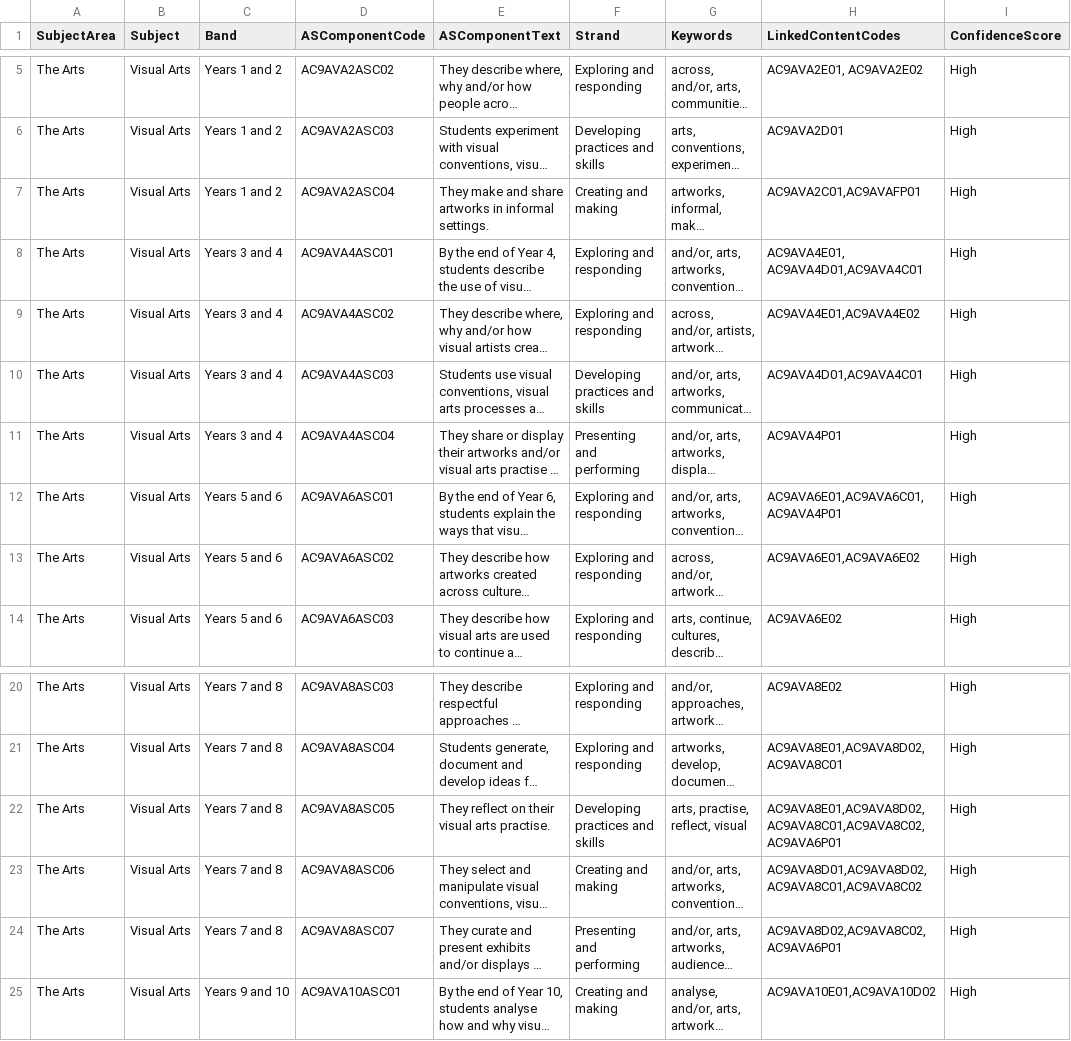
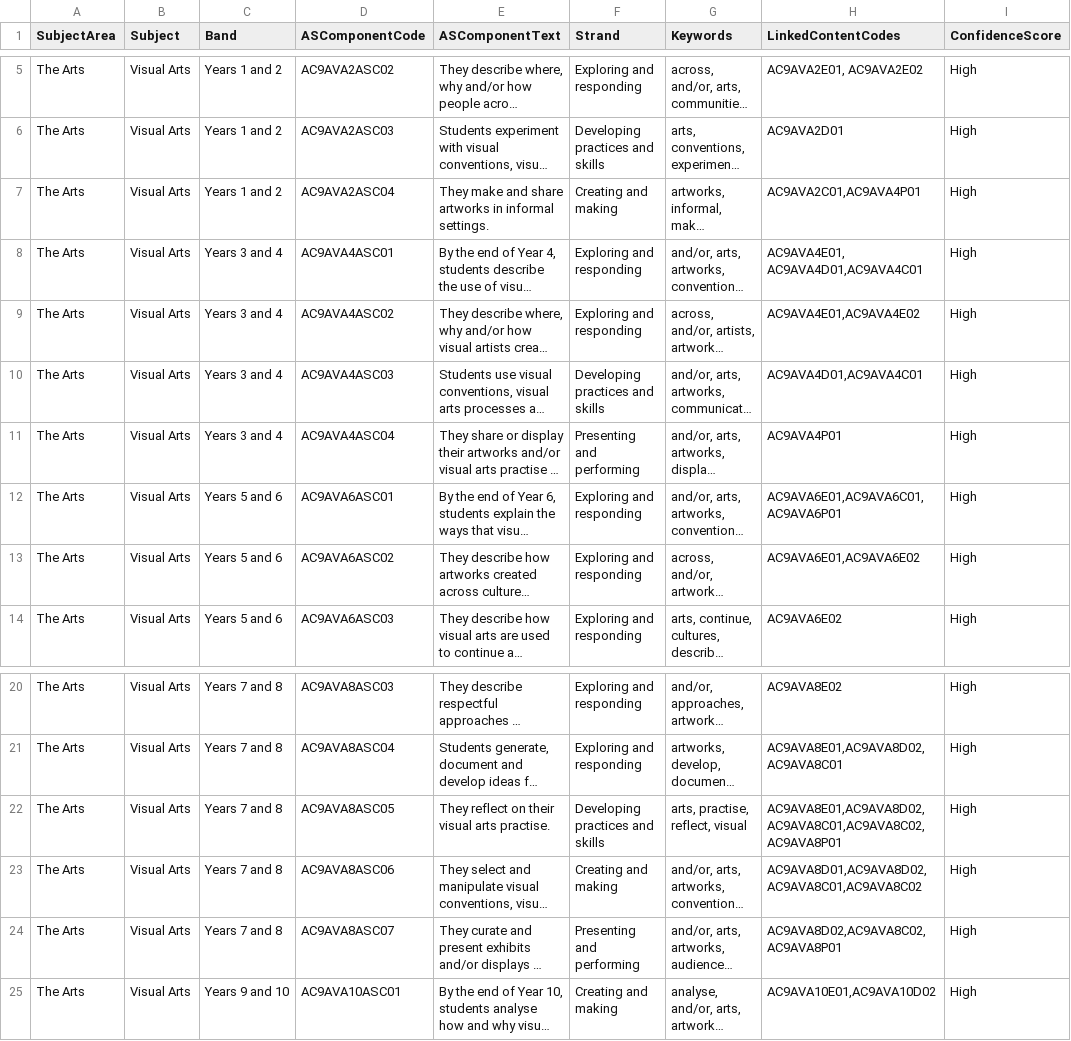
Before and after one commit to jannic-ai/acara-curriculum, a CSV file: The Arts/Visual Arts/Achievement Standards/ACARA Visual Arts V9 - GraphRAG - AS Components - F to Y10.csv, drawn as a sheet; only a part is shown, gaps mark what is left out; long unchanged cells end in …; the diff names each change by its address in the sheet, - before the commit and + after, or states it on an @@ line.

Commit message:
Update ACARA Visual Arts V9 - GraphRAG - AS Components - F to Y10.csv

```diff
--- a/The Arts/Visual Arts/Achievement Standards/ACARA Visual Arts V9 - GraphRAG - AS Components - F to Y10.csv
+++ b/The Arts/Visual Arts/Achievement Standards/ACARA Visual Arts V9 - GraphRAG - AS Components - F to Y10.csv
-H7 (LinkedContentCodes): AC9AVA2C01,AC9AVAFP01
+H7 (LinkedContentCodes): AC9AVA2C01,AC9AVA4P01
-H12 (LinkedContentCodes): AC9AVA6E01,AC9AVA6C01,AC9AVA4P01
+H12 (LinkedContentCodes): AC9AVA6E01,AC9AVA6C01,AC9AVA6P01
-H22 (LinkedContentCodes): AC9AVA8E01,AC9AVA8D02,AC9AVA8C01,AC9AVA8C02,AC9AVA6P01
+H22 (LinkedContentCodes): AC9AVA8E01,AC9AVA8D02,AC9AVA8C01,AC9AVA8C02,AC9AVA8P01
-H24 (LinkedContentCodes): AC9AVA8D02,AC9AVA8C02,AC9AVA6P01
+H24 (LinkedContentCodes): AC9AVA8D02,AC9AVA8C02,AC9AVA8P01
```
